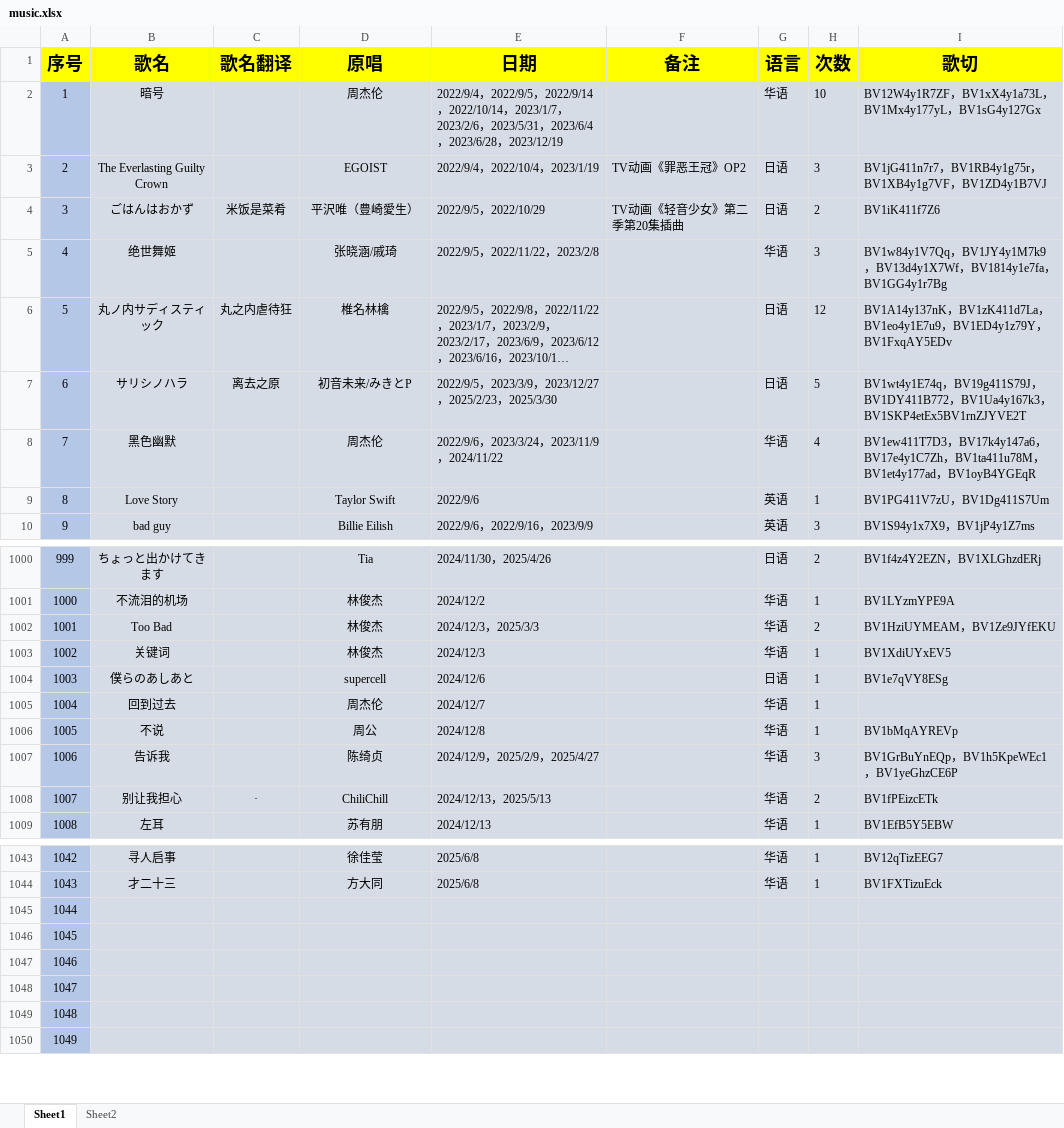
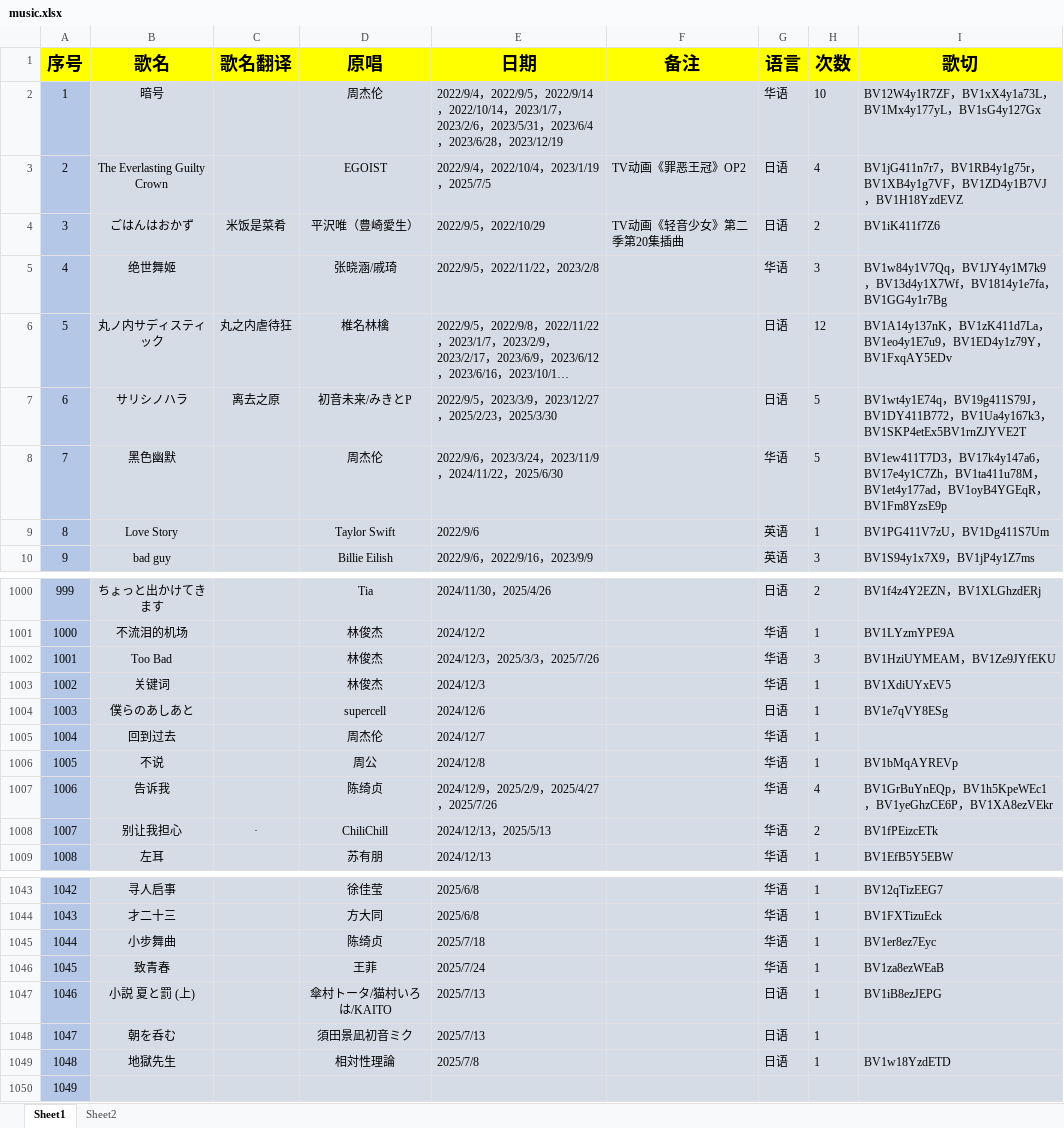
Before and after one commit to starsJuly/sui-song-list, an Excel workbook: scripts/music.xlsx, sheet Sheet1, drawn as a sheet; only a part is shown, gaps mark what is left out; long unchanged cells end in …; values as stored, in another font and other column widths than the file's, no borders; the diff covers the shown part only; the diff names each change by its address in the sheet, - before the commit and + after, or states it on an @@ line.

Commit message:
歌单更新2025.8.3
歌单更新2025.8.3

```diff
--- a/scripts/music.xlsx (sheet Sheet1)
+++ b/scripts/music.xlsx (sheet Sheet1)
-E3 (日期): 2022/9/4，2022/10/4，2023/1/19
+E3 (日期): 2022/9/4，2022/10/4，2023/1/19，2025/7/5
-H3 (次数): 3
+H3 (次数): 4
-I3 (歌切): …，BV1ZD4y1B7VJ
+I3 (歌切): …，BV1ZD4y1B7VJ，BV1H18YzdEVZ
-E8 (日期): 2022/9/6，2023/3/24，2023/11/9，2024/11/22
+E8 (日期): 2022/9/6，2023/3/24，2023/11/9，2024/11/22，2025/6/30
-H8 (次数): 4
+H8 (次数): 5
-I8 (歌切): …，BV1oyB4YGEqR
+I8 (歌切): …，BV1oyB4YGEqR，BV1Fm8YzsE9p
-E1002 (日期): 2024/12/3，2025/3/3
+E1002 (日期): 2024/12/3，2025/3/3，2025/7/26
-H1002 (次数): 2
+H1002 (次数): 3
-E1007 (日期): 2024/12/9，2025/2/9，2025/4/27
+E1007 (日期): 2024/12/9，2025/2/9，2025/4/27，2025/7/26
-H1007 (次数): 3
+H1007 (次数): 4
-I1007 (歌切): BV1GrBuYnEQp，BV1h5KpeWEc1，BV1yeGhzCE6P
+I1007 (歌切): BV1GrBuYnEQp，BV1h5KpeWEc1，BV1yeGhzCE6P，BV1XA8ezVEkr
-B1045 (歌名): (empty)
+B1045 (歌名): 小步舞曲
-D1045 (原唱): (empty)
+D1045 (原唱): 陈绮贞
-E1045 (日期): (empty)
+E1045 (日期): 2025/7/18
-G1045:G1046 (语言): (empty)
+G1045:G1046 (语言): 华语
-H1045:H1049 (次数): (empty)
+H1045:H1049 (次数): 1
-I1045 (歌切): (empty)
+I1045 (歌切): BV1er8ez7Eyc
-B1046 (歌名): (empty)
+B1046 (歌名): 致青春
-D1046 (原唱): (empty)
+D1046 (原唱): 王菲
-E1046 (日期): (empty)
+E1046 (日期): 2025/7/24
-I1046 (歌切): (empty)
+I1046 (歌切): BV1za8ezWEaB
-B1047 (歌名): (empty)
+B1047 (歌名): 小説 夏と罰 (上)
-D1047 (原唱): (empty)
+D1047 (原唱): 傘村トータ/猫村いろは/KAITO
-E1047:E1048 (日期): (empty)
+E1047:E1048 (日期): 2025/7/13
-G1047:G1049 (语言): (empty)
+G1047:G1049 (语言): 日语
-I1047 (歌切): (empty)
+I1047 (歌切): BV1iB8ezJEPG
-B1048 (歌名): (empty)
+B1048 (歌名): 朝を呑む
-D1048 (原唱): (empty)
+D1048 (原唱): 須田景凪初音ミク
-B1049 (歌名): (empty)
+B1049 (歌名): 地獄先生
-D1049 (原唱): (empty)
+D1049 (原唱): 相対性理論
-E1049 (日期): (empty)
+E1049 (日期): 2025/7/8
-I1049 (歌切): (empty)
+I1049 (歌切): BV1w18YzdETD
```
Also changed, not shown: 56 edited cells elsewhere in this sheet.
